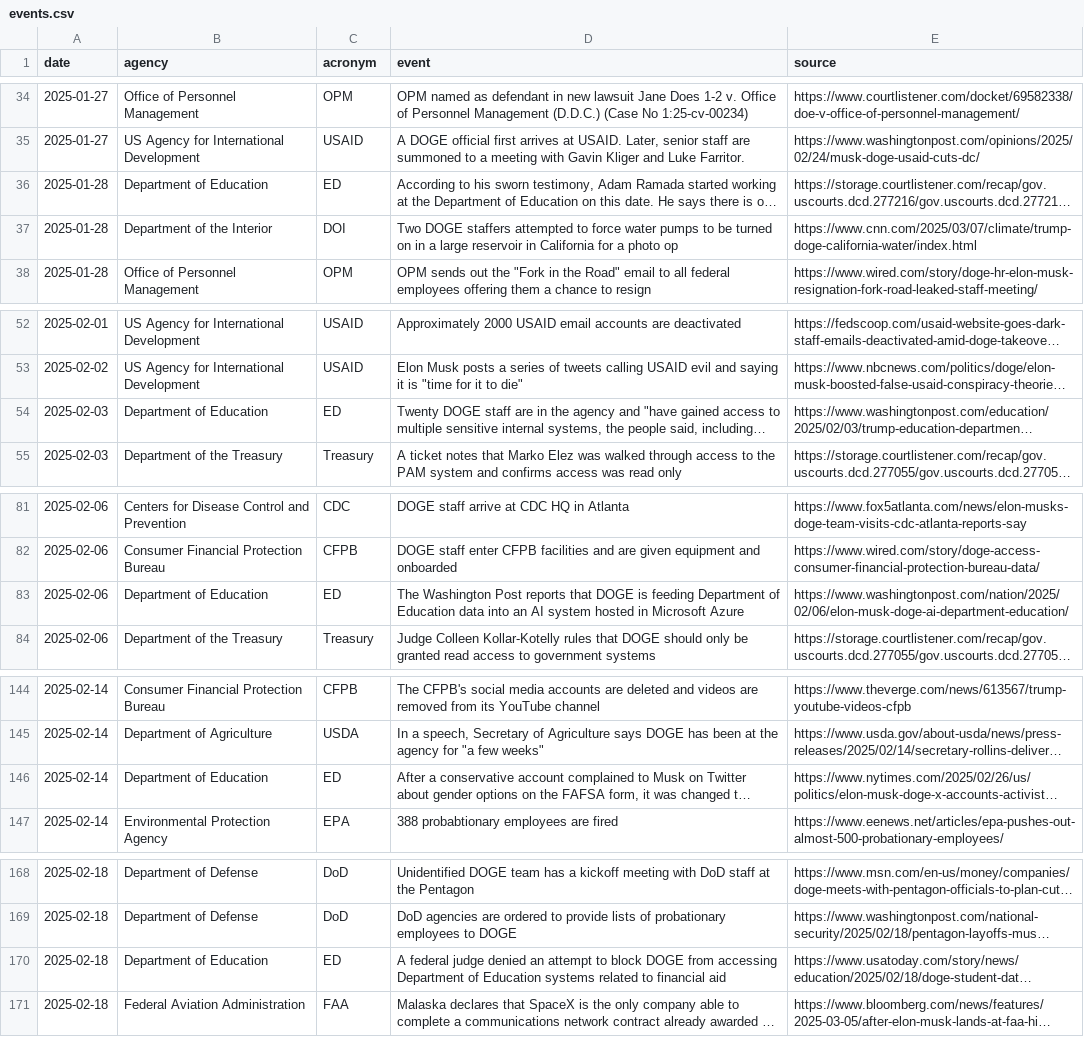
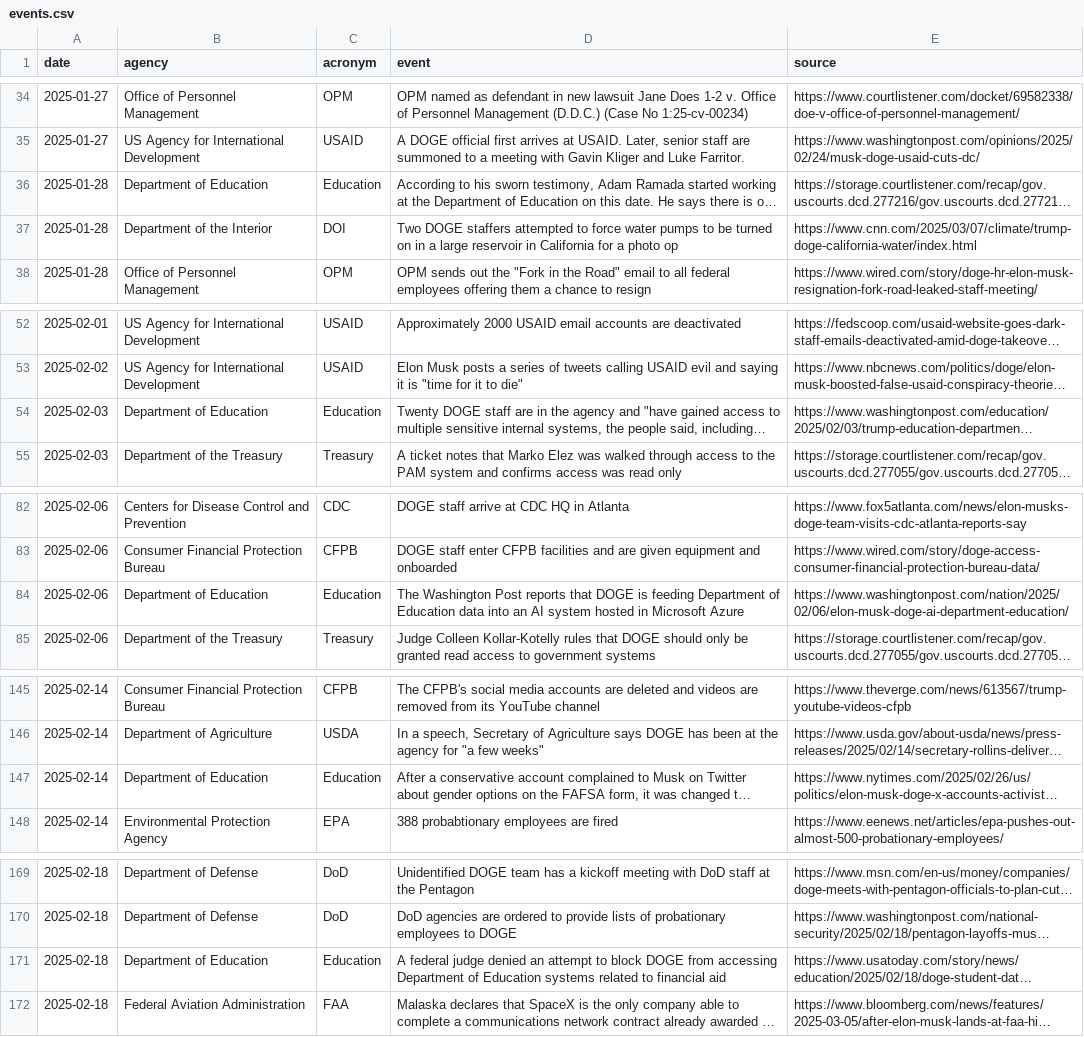
Before and after one commit to harrisj/trump_data, a CSV file: it_modernization/events.csv, drawn as a sheet; only a part is shown, gaps mark what is left out; long unchanged cells end in …; addresses are those after the commit; the diff covers the shown part only; the diff names each change by its address in the sheet, - before the commit and + after, or states it on an @@ line.

```diff
--- a/it_modernization/events.csv
+++ b/it_modernization/events.csv
-C36 (acronym): ED
+C36 (acronym): Education
-C54 (acronym): ED
+C54 (acronym): Education
-C84 (acronym): ED
+C84 (acronym): Education
-C147 (acronym): ED
+C147 (acronym): Education
-C171 (acronym): ED
+C171 (acronym): Education
```
Also changed, not shown: 2 added rows, 3 removed rows and 13 edited cells elsewhere in this file, 3 other files.
